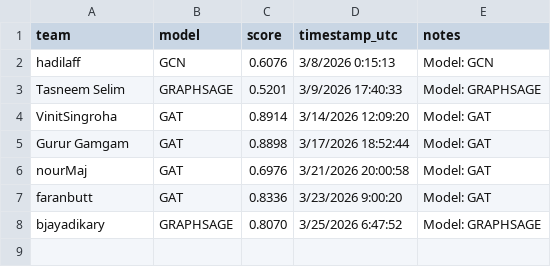
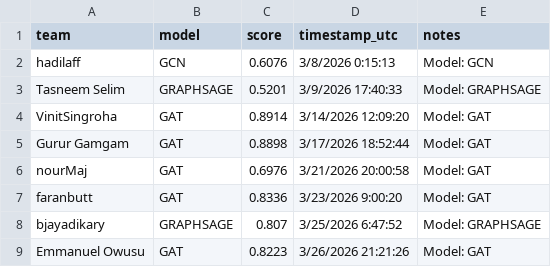
Before and after one commit to mubbytheback/NetLinkArena_LLM, a CSV file: leaderboard/leaderboard.csv, drawn as a sheet.

Commit message:
🏆 Auto-update leaderboard

```diff
--- a/leaderboard/leaderboard.csv
+++ b/leaderboard/leaderboard.csv
@@ -7,2 +7,3 @@ nourMaj,GAT,0.6976,3/21/2026 20:00:58,Model: GAT
 faranbutt,GAT,0.8336,3/23/2026 9:00:20,Model: GAT
-bjayadikary,GRAPHSAGE,0.8070,3/25/2026 6:47:52,Model: GRAPHSAGE
+bjayadikary,GRAPHSAGE,0.807,3/25/2026 6:47:52,Model: GRAPHSAGE
+Emmanuel Owusu,GAT,0.8223,3/26/2026 21:21:26,Model: GAT
```
Also changed, not shown: 2 other files.
